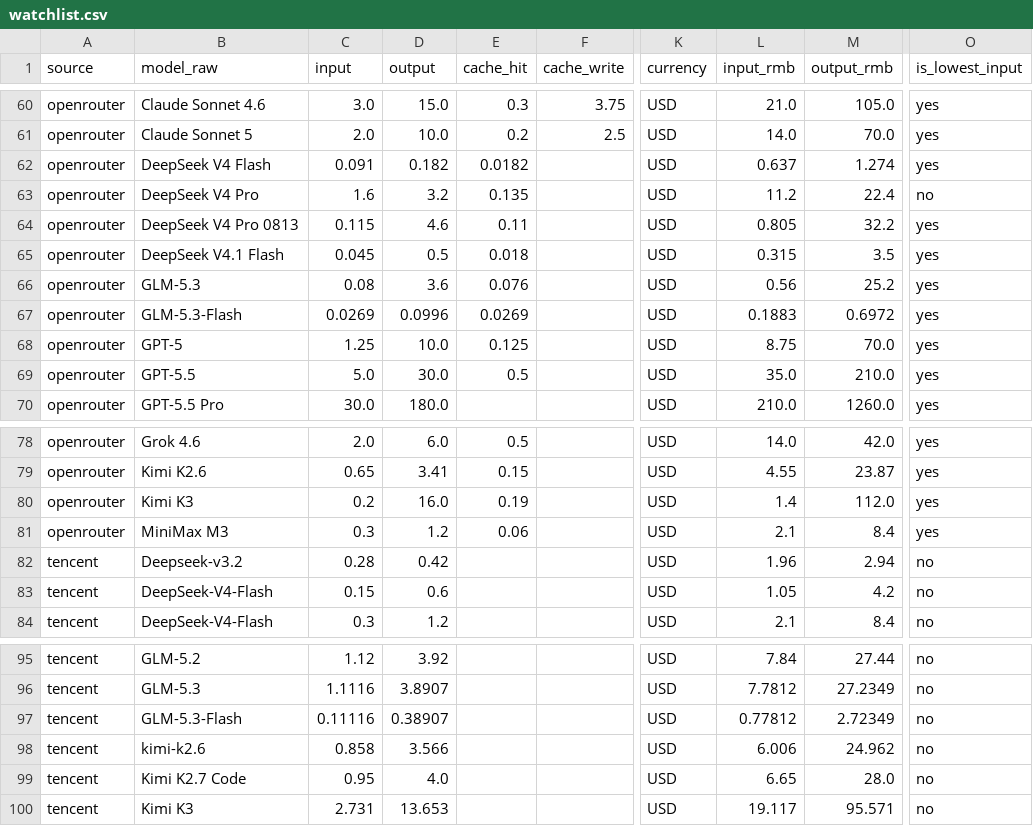
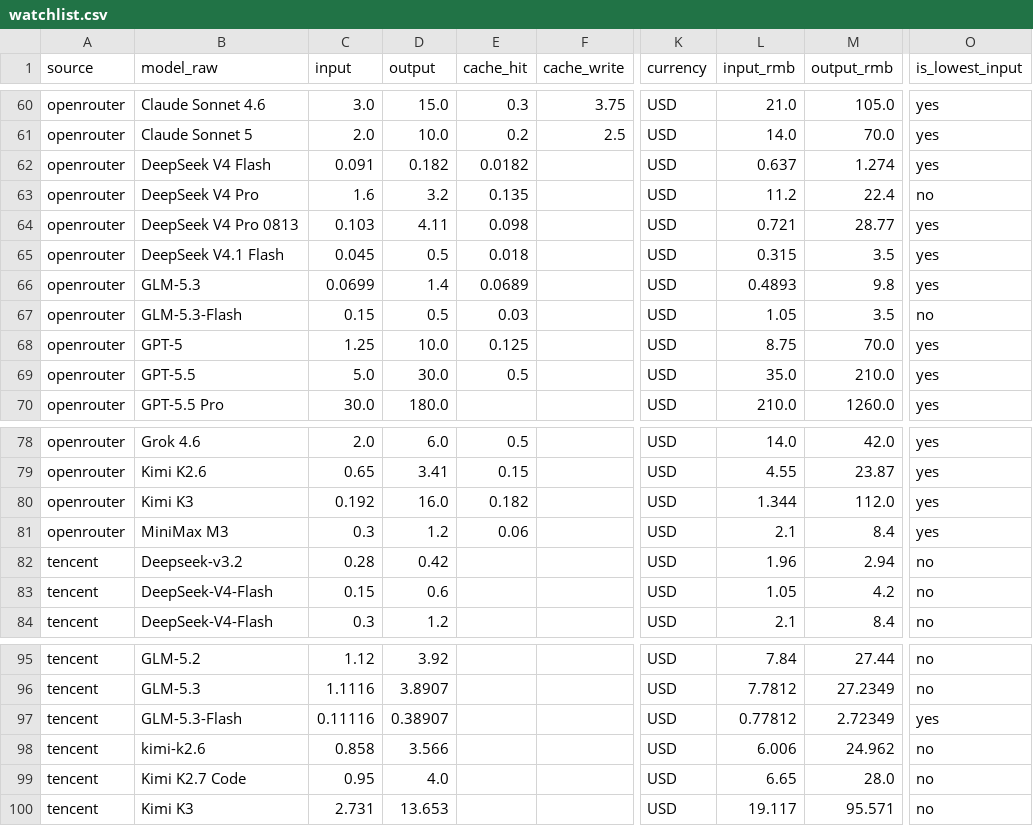
Before and after one commit to lzc0403/token-pricing-scraper, a CSV file: data/watchlist.csv, drawn as a sheet; only a part is shown, gaps mark what is left out; the diff names each change by its address in the sheet, - before the commit and + after, or states it on an @@ line.

```diff
--- a/data/watchlist.csv
+++ b/data/watchlist.csv
-C64 (input): 0.115
+C64 (input): 0.103
-D64 (output): 4.6
+D64 (output): 4.11
-E64 (cache_hit): 0.11
+E64 (cache_hit): 0.098
-L64 (input_rmb): 0.805
+L64 (input_rmb): 0.721
-M64 (output_rmb): 32.2
+M64 (output_rmb): 28.77
-C66 (input): 0.08
+C66 (input): 0.0699
-D66 (output): 3.6
+D66 (output): 1.4
-E66 (cache_hit): 0.076
+E66 (cache_hit): 0.0689
-L66 (input_rmb): 0.56
+L66 (input_rmb): 0.4893
-M66 (output_rmb): 25.2
+M66 (output_rmb): 9.8
-C67 (input): 0.0269
+C67 (input): 0.15
-D67 (output): 0.0996
+D67 (output): 0.5
-E67 (cache_hit): 0.0269
+E67 (cache_hit): 0.03
-L67 (input_rmb): 0.1883
+L67 (input_rmb): 1.05
-M67 (output_rmb): 0.6972
+M67 (output_rmb): 3.5
-O67 (is_lowest_input): yes
+O67 (is_lowest_input): no
-C80 (input): 0.2
+C80 (input): 0.192
-E80 (cache_hit): 0.19
+E80 (cache_hit): 0.182
-L80 (input_rmb): 1.4
+L80 (input_rmb): 1.344
-O97 (is_lowest_input): no
+O97 (is_lowest_input): yes
```
Also changed, not shown: data/prices.csv, 14 other files.
